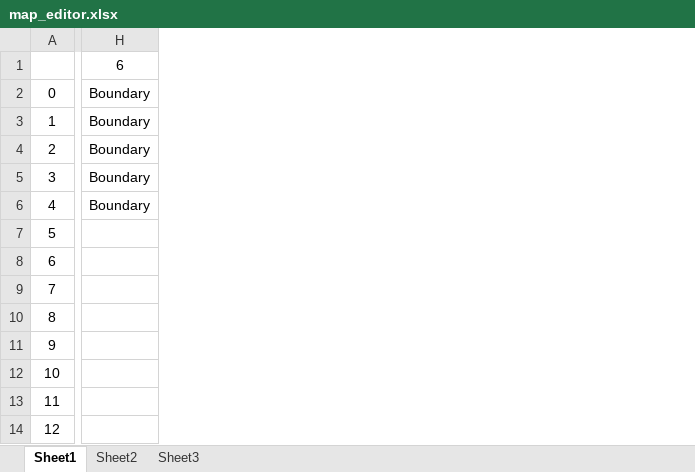
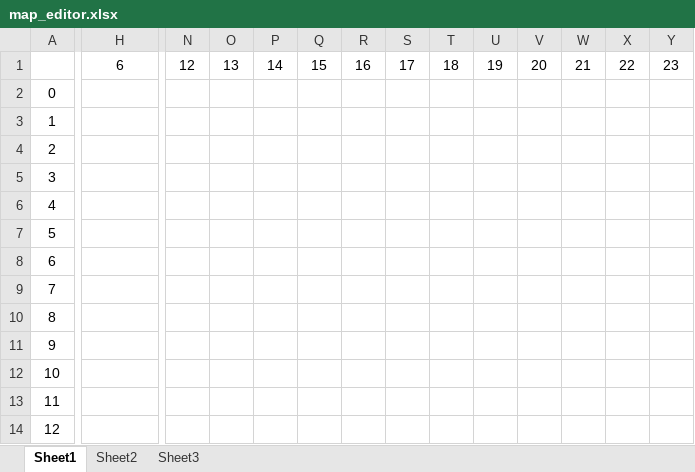
Before and after one commit to azureknight63/Heart-Of-Virtue, an Excel workbook: Heart_Of_Virtue/heart_of_virtue/resources/map_editor.xlsx, sheet Sheet1, drawn as a sheet; only a part is shown, gaps mark what is left out; values as stored, in another font and other column widths than the file's, no borders; the diff covers the shown part only; the diff names each change by its address in the sheet, - before the commit and + after, or states it on an @@ line.

```diff
--- a/Heart_Of_Virtue/heart_of_virtue/resources/map_editor.xlsx (sheet Sheet1)
+++ b/Heart_Of_Virtue/heart_of_virtue/resources/map_editor.xlsx (sheet Sheet1)
+column N, row 1: 12
+column O, row 1: 13
+column P, row 1: 14
+column Q, row 1: 15
+column R, row 1: 16
+column S, row 1: 17
+column T, row 1: 18
+column U, row 1: 19
+column V, row 1: 20
+column W, row 1: 21
+column X, row 1: 22
+column Y, row 1: 23
-H2:H6: Boundary
+H2:H6: (empty)
```
Also changed, not shown: 17 added rows, 20 added columns and 8 edited cells elsewhere in this sheet, 9 other files.
